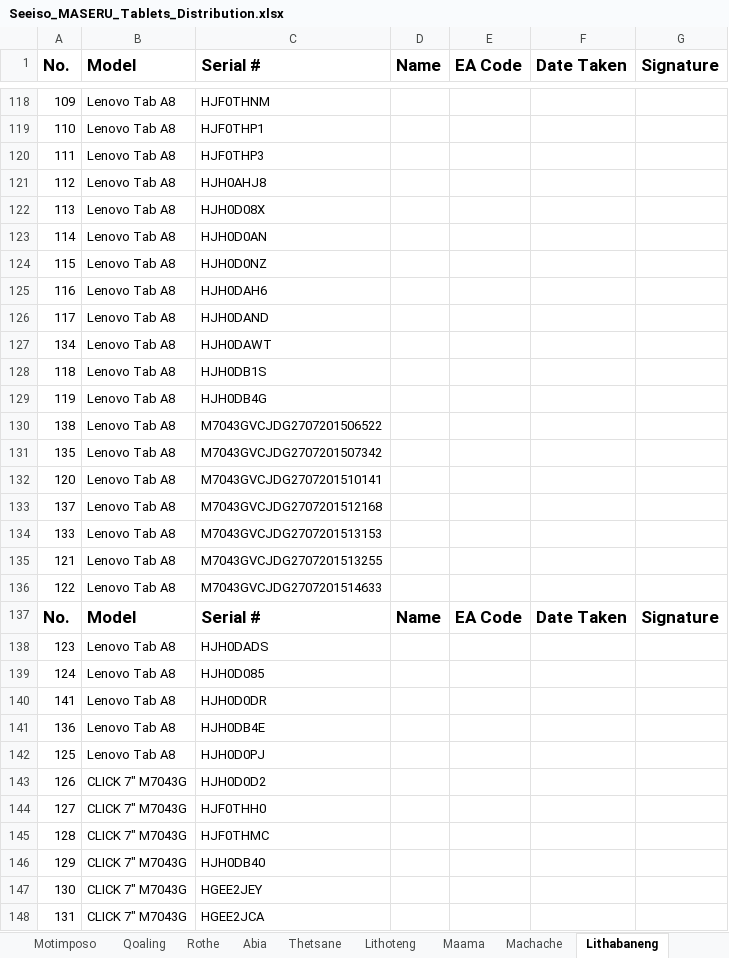
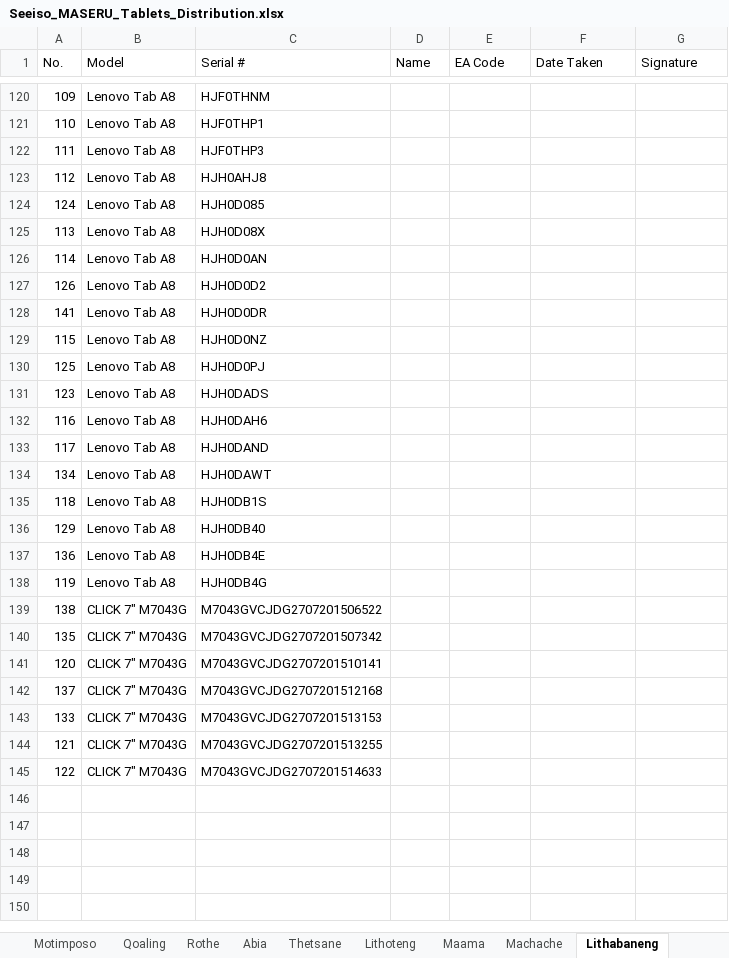
Before and after one commit to lso-statistics/census-devices, an Excel workbook: Seeiso_MASERU_Tablets_Distribution.xlsx, sheet Lithabaneng, drawn as a sheet; only a part is shown, gaps mark what is left out; values as stored, in another font and other column widths than the file's, no borders; conditional formats not drawn; removed rows and columns are numbered as before the commit, all else as after; the diff covers the shown part only; the diff names each change by its address in the sheet, - before the commit and + after, or states it on an @@ line.

```diff
--- a/Seeiso_MASERU_Tablets_Distribution.xlsx (sheet Lithabaneng)
+++ b/Seeiso_MASERU_Tablets_Distribution.xlsx (sheet Lithabaneng)
-A1:G1 bold: on
+A1:G1 bold: off, text size: smaller
@@ row 139 moved to row 124: 124 @@
+row 127: 126 | Lenovo Tab A8 | HJH0D0D2
@@ row 140 moved to row 128: 141 @@
@@ row 142 moved to row 130: 125 @@
@@ row 138 moved to row 131: 123 @@
+row 136: 129 | Lenovo Tab A8 | HJH0DB40
@@ row 141 moved to row 137: 136 @@
-B139:B145 (Model): Lenovo Tab A8
+B139:B145 (Model): CLICK 7" M7043G
-row 137: No. | Model | Serial # | Name | EA Code | Date Taken | Signature
-row 143: 126 | CLICK 7" M7043G | HJH0D0D2
-row 144: 127 | CLICK 7" M7043G | HJF0THH0
-row 145: 128 | CLICK 7" M7043G | HJF0THMC
-row 146: 129 | CLICK 7" M7043G | HJH0DB40
-row 147: 130 | CLICK 7" M7043G | HGEE2JEY
-row 148: 131 | CLICK 7" M7043G | HGEE2JCA
```
Also changed, not shown: 5 added rows, 4 removed rows and 3 edited cells elsewhere in this sheet, sheet Stadium Area, sheet Maama, sheet Abia, 1 other file.
